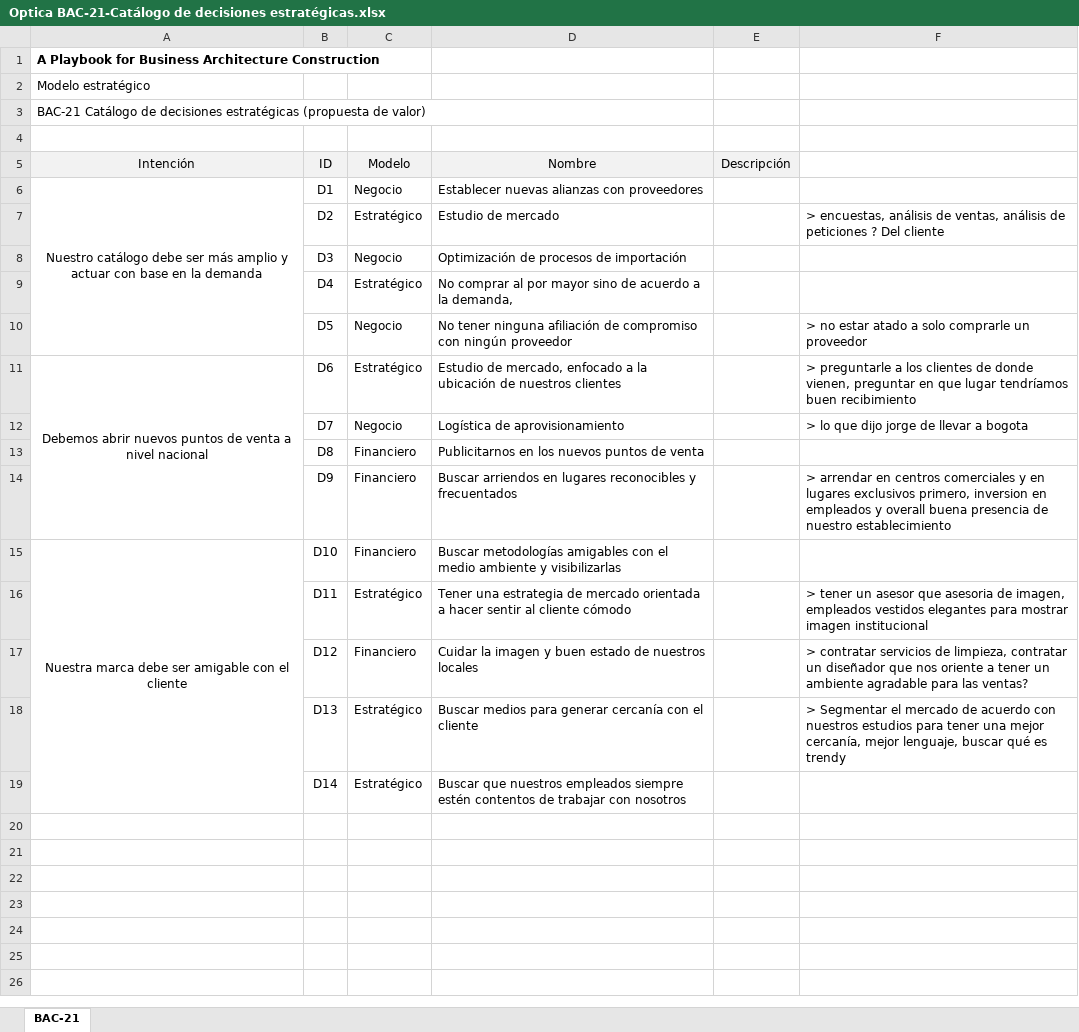
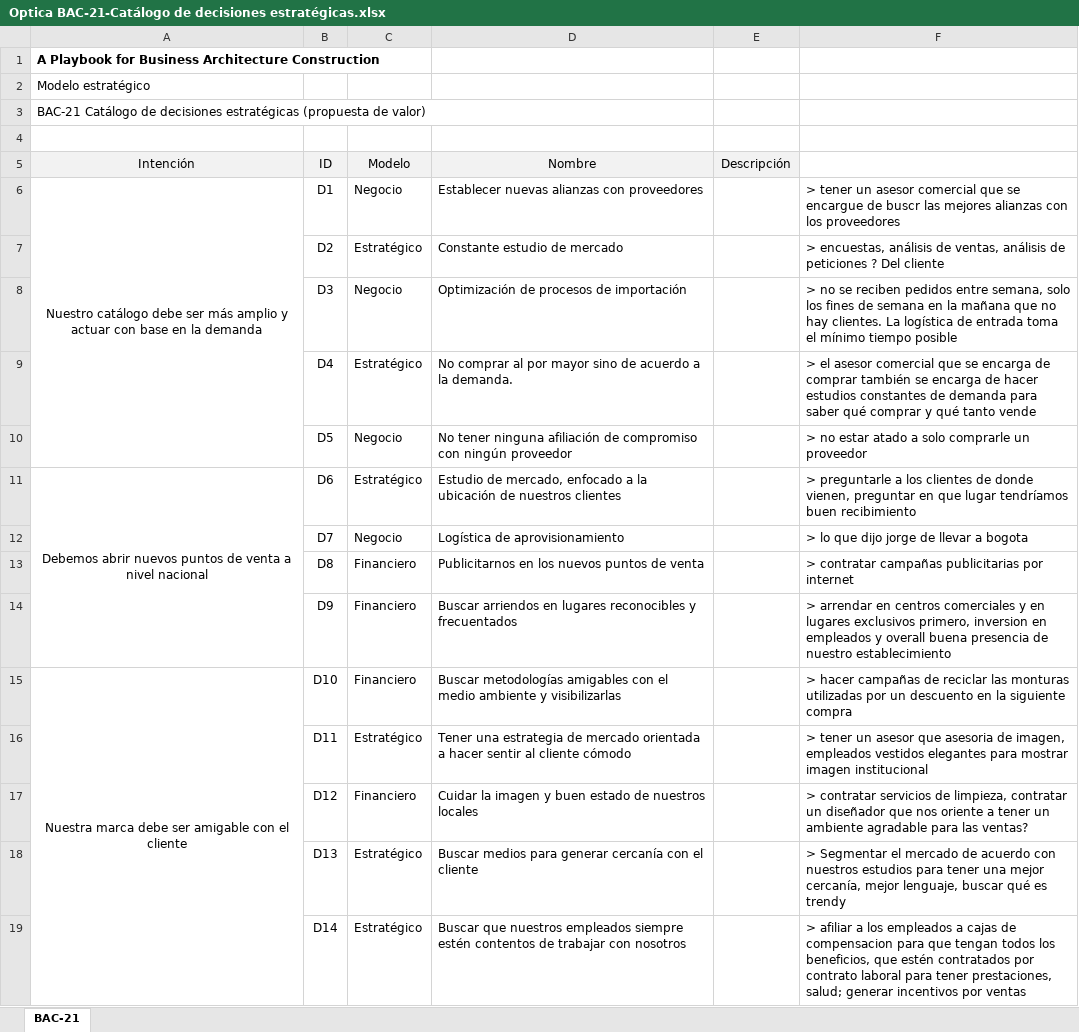
Before and after one commit to sergio-juandiego/arquiemp, an Excel workbook: HT-6/Optica BAC-21-Catálogo de decisiones estratégicas.xlsx, sheet BAC-21, drawn as a sheet; values as stored, in another font and other column widths than the file's, no borders; the diff names each change by its address in the sheet, - before the commit and + after, or states it on an @@ line.

```diff
--- a/HT-6/Optica BAC-21-Catálogo de decisiones estratégicas.xlsx (sheet BAC-21)
+++ b/HT-6/Optica BAC-21-Catálogo de decisiones estratégicas.xlsx (sheet BAC-21)
-F6: (empty)
+F6: > tener un asesor comercial que se encargue de buscr las mejores alianzas con los proveedores
-D7 (Nombre): Estudio de mercado
+D7 (Nombre): Constante estudio de mercado
-F8: (empty)
+F8: > no se reciben pedidos entre semana, solo los fines de semana en la mañana que no hay clientes. La logística de entrada toma el mínimo tiempo posible
-D9 (Nombre): …a la demanda,
+D9 (Nombre): …a la demanda.
-F9: (empty)
+F9: > el asesor comercial que se encarga de comprar también se encarga de hacer estudios constantes de demanda para saber qué comprar y qué tanto vende
-F13: (empty)
+F13: > contratar campañas publicitarias por internet
-F15: (empty)
+F15: > hacer campañas de reciclar las monturas utilizadas por un descuento en la siguiente compra
-F19: (empty)
+F19: > afiliar a los empleados a cajas de compensacion para que tengan todos los beneficios, que estén contratados por contrato laboral para tener prestaciones, salud; generar incentivos por ventas
```
Also changed, not shown: HT-6/BAC-22-Catálogo de acciones estratégicas.xlsx, HT-6/BAC-23-Ficha técnica de una acción estratégica.xlsx, 2 other files.
